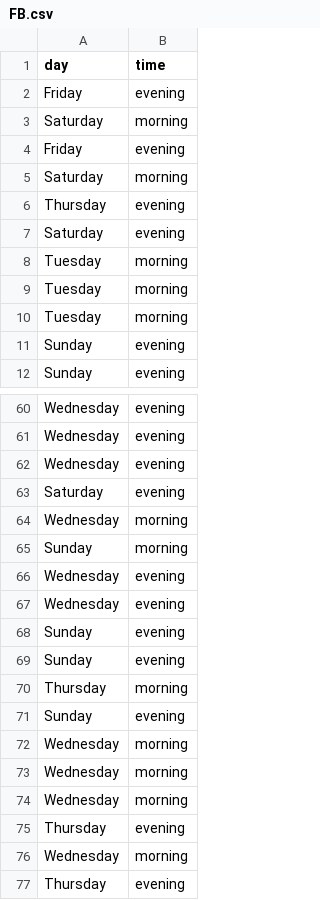
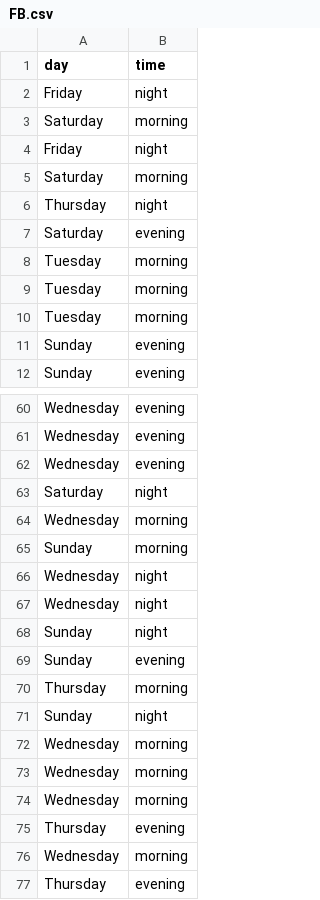
Before and after one commit to anneslabo/206Directory, a CSV file: FB.csv, drawn as a sheet; only a part is shown, gaps mark what is left out; the diff covers the shown part only.

```diff
--- a/FB.csv
+++ b/FB.csv
@@ -1,7 +1,7 @@
 day,time
-Friday,evening
+Friday,night
 Saturday,morning
-Friday,evening
+Friday,night
 Saturday,morning
-Thursday,evening
+Thursday,night
 Saturday,evening
@@ -62,11 +62,11 @@ Wednesday,evening
 Wednesday,evening
-Saturday,evening
+Saturday,night
 Wednesday,morning
 Sunday,morning
-Wednesday,evening
-Wednesday,evening
-Sunday,evening
+Wednesday,night
+Wednesday,night
+Sunday,night
 Sunday,evening
 Thursday,morning
-Sunday,evening
+Sunday,night
 Wednesday,morning
```
Also changed, not shown: 10 added rows, 10 removed rows, 10 moved rows and 13 edited cells elsewhere in this file, 4 other files.
